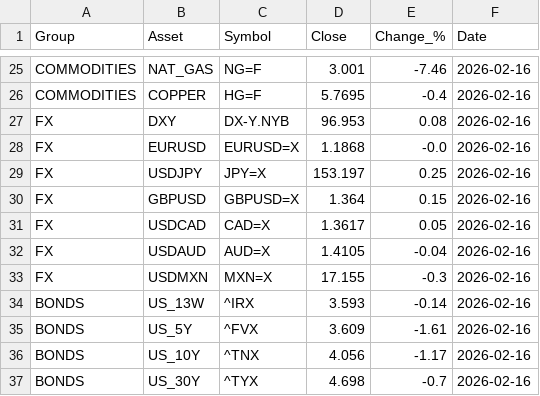
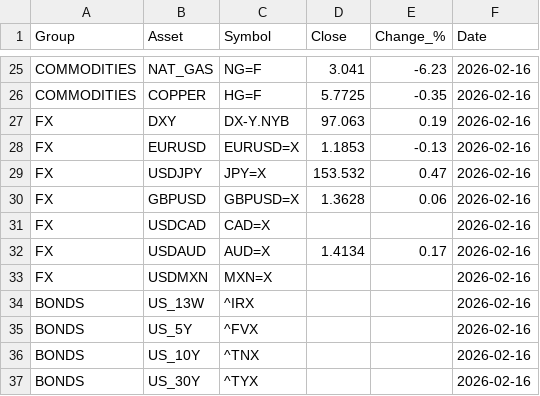
Before and after one commit to suleymandiker/FinanceManager, a CSV file: output/finance_2026-02-16.csv, drawn as a sheet; only a part is shown, gaps mark what is left out; the diff covers the shown part only; the diff names each change by its address in the sheet, - before the commit and + after, or states it on an @@ line.

```diff
--- a/output/finance_2026-02-16.csv
+++ b/output/finance_2026-02-16.csv
-D25 (Close): 3.001
+D25 (Close): 3.041
-E25 (Change_%): -7.46
+E25 (Change_%): -6.23
-D26 (Close): 5.7695
+D26 (Close): 5.7725
-E26 (Change_%): -0.4
+E26 (Change_%): -0.35
-D27 (Close): 96.953
+D27 (Close): 97.063
-E27 (Change_%): 0.08
+E27 (Change_%): 0.19
-D28 (Close): 1.1868
+D28 (Close): 1.1853
-E28 (Change_%): -0.0
+E28 (Change_%): -0.13
-D29 (Close): 153.197
+D29 (Close): 153.532
-E29 (Change_%): 0.25
+E29 (Change_%): 0.47
-D30 (Close): 1.364
+D30 (Close): 1.3628
-E30 (Change_%): 0.15
+E30 (Change_%): 0.06
-D31 (Close): 1.3617
+D31 (Close): (empty)
-E31 (Change_%): 0.05
+E31 (Change_%): (empty)
-D32 (Close): 1.4105
+D32 (Close): 1.4134
-E32 (Change_%): -0.04
+E32 (Change_%): 0.17
-D33 (Close): 17.155
+D33 (Close): (empty)
-E33 (Change_%): -0.3
+E33 (Change_%): (empty)
-D34 (Close): 3.593
+D34 (Close): (empty)
-E34 (Change_%): -0.14
+E34 (Change_%): (empty)
-D35 (Close): 3.609
+D35 (Close): (empty)
-E35 (Change_%): -1.61
+E35 (Change_%): (empty)
-D36 (Close): 4.056
+D36 (Close): (empty)
-E36 (Change_%): -1.17
+E36 (Change_%): (empty)
-D37 (Close): 4.698
+D37 (Close): (empty)
-E37 (Change_%): -0.7
+E37 (Change_%): (empty)
```
Also changed, not shown: 32 edited cells elsewhere in this file.
